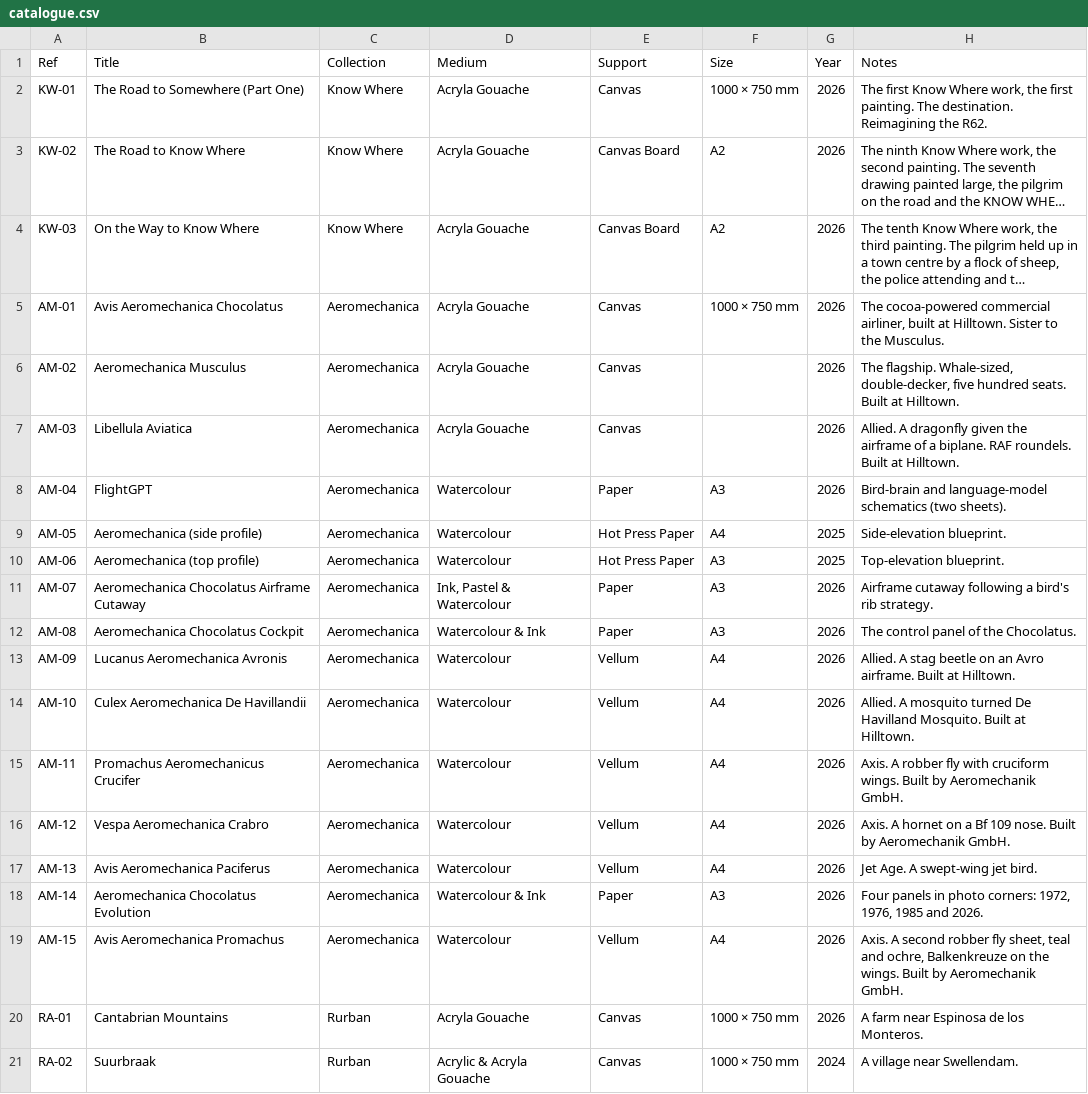
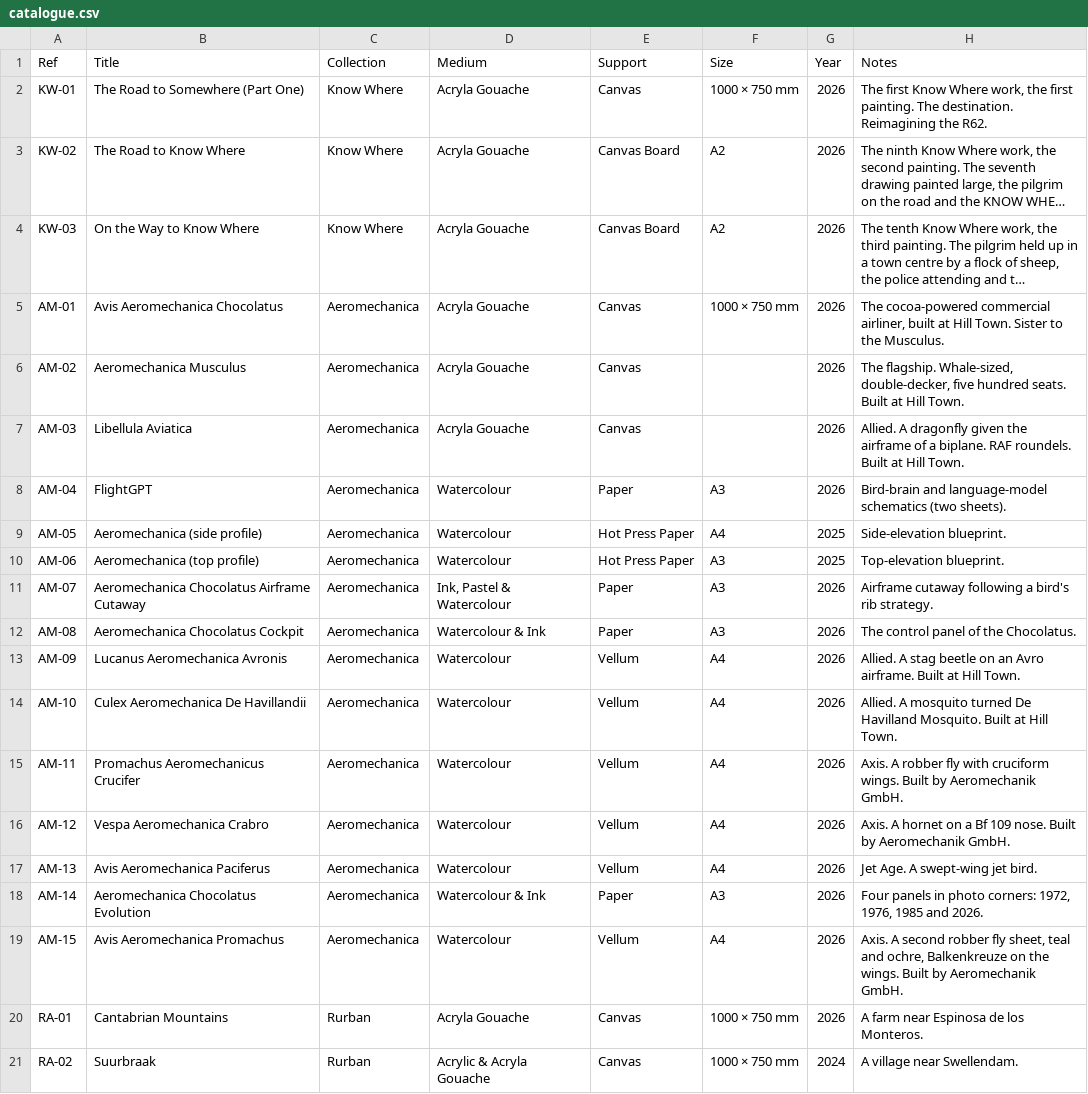
Before and after one commit to JonathanCGill/Jono-The-Artist, a CSV file: docs/catalogue.csv, drawn as a sheet; only a part is shown; long unchanged cells end in …; the diff names each change by its address in the sheet, - before the commit and + after, or states it on an @@ line.

```diff
--- a/docs/catalogue.csv
+++ b/docs/catalogue.csv
-H5 (Notes): …built at Hilltown. Sister to…
+H5 (Notes): …built at Hill Town. Sister to…
-H6 (Notes): …Built at Hilltown.
+H6 (Notes): …Built at Hill Town.
-H7 (Notes): …Built at Hilltown.
+H7 (Notes): …Built at Hill Town.
-H13 (Notes): …Built at Hilltown.
+H13 (Notes): …Built at Hill Town.
-H14 (Notes): …Built at Hilltown.
+H14 (Notes): …Built at Hill Town.
```
Also changed, not shown: 9 other files.
